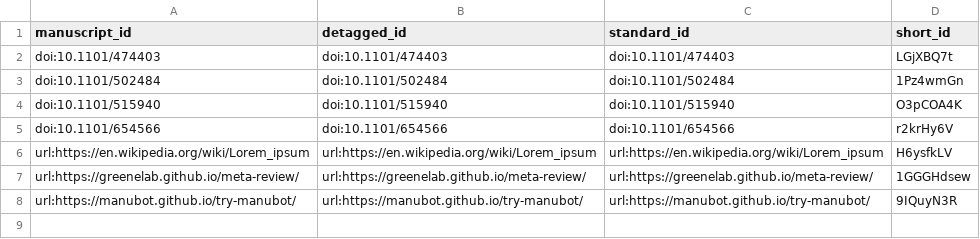
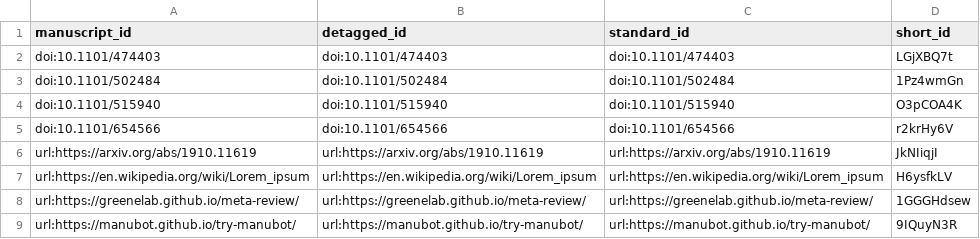
Before and after one commit to manubot/try-manubot, a TSV file: citations.tsv, drawn as a sheet.

Commit message:
Add citation in 01.abstract.md (#12)
This build is based on
https://github.com/manubot/try-manubot/commit/e4afb669e40baabcb1faf2eb2fec310cf0a92136.

This commit was created by the following Travis CI build and job:
https://travis-ci.com/manubot/try-manubot/builds/157507119
https://travis-ci.com/manubot/try-manubot/jobs/311331151

[ci skip]

The full commit message that triggered this build is copied below:

Add citation in 01.abstract.md (#12)

just a paper
merges https://github.com/manubot/try-manubot/pull/12

```diff
--- a/citations.tsv
+++ b/citations.tsv
@@ -5,2 +5,3 @@ doi:10.1101/515940	doi:10.1101/515940	doi:10.1101/515940	O3pCOA4K
 doi:10.1101/654566	doi:10.1101/654566	doi:10.1101/654566	r2krHy6V
+url:https://arxiv.org/abs/1910.11619	url:https://arxiv.org/abs/1910.11619	url:https://arxiv.org/abs/1910.11619	JkNIiqjI
 url:https://en.wikipedia.org/wiki/Lorem_ipsum	url:https://en.wikipedia.org/wiki/Lorem_ipsum	url:https://en.wikipedia.org/wiki/Lorem_ipsum	H6ysfkLV
```
Also changed, not shown: 5 other files.
